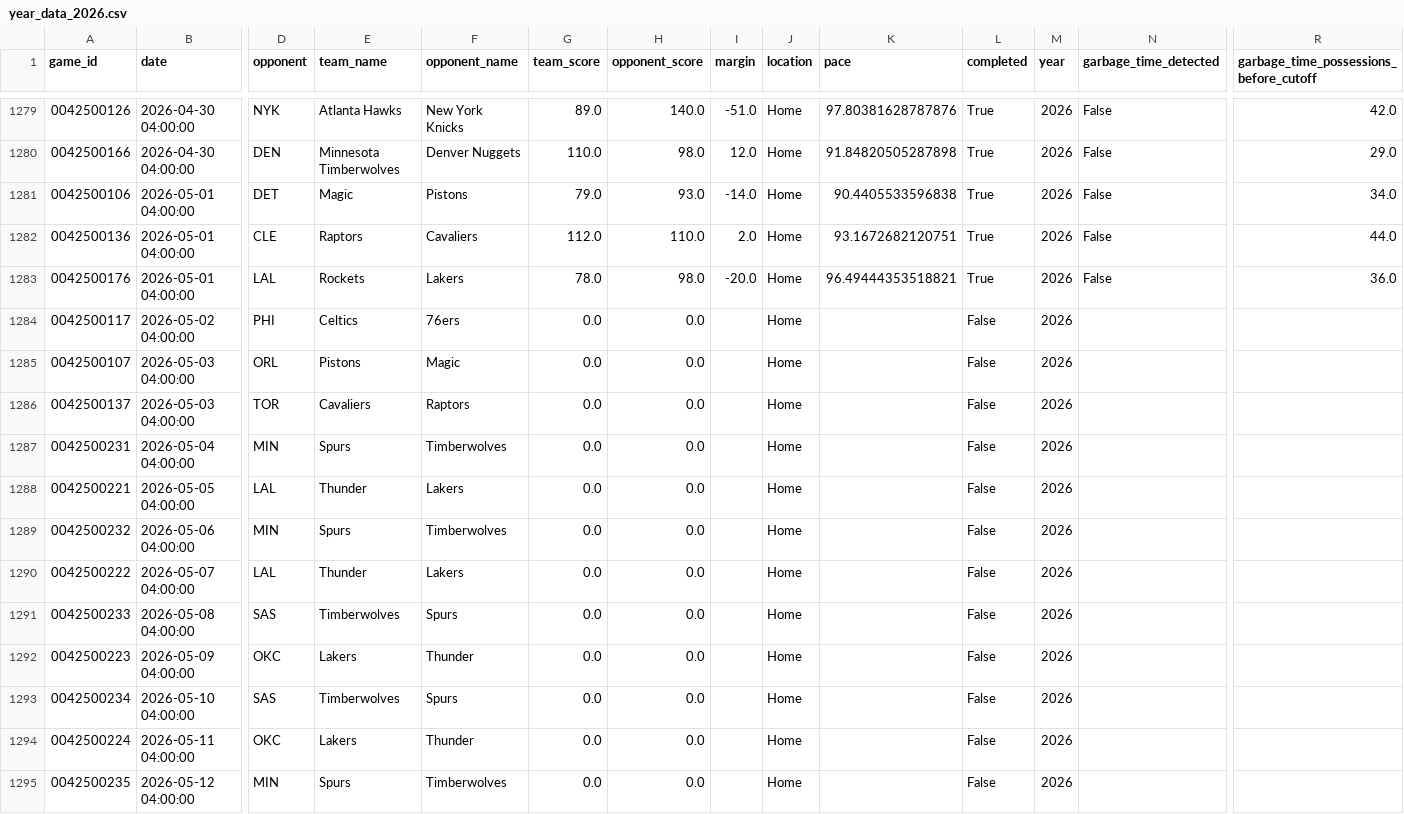
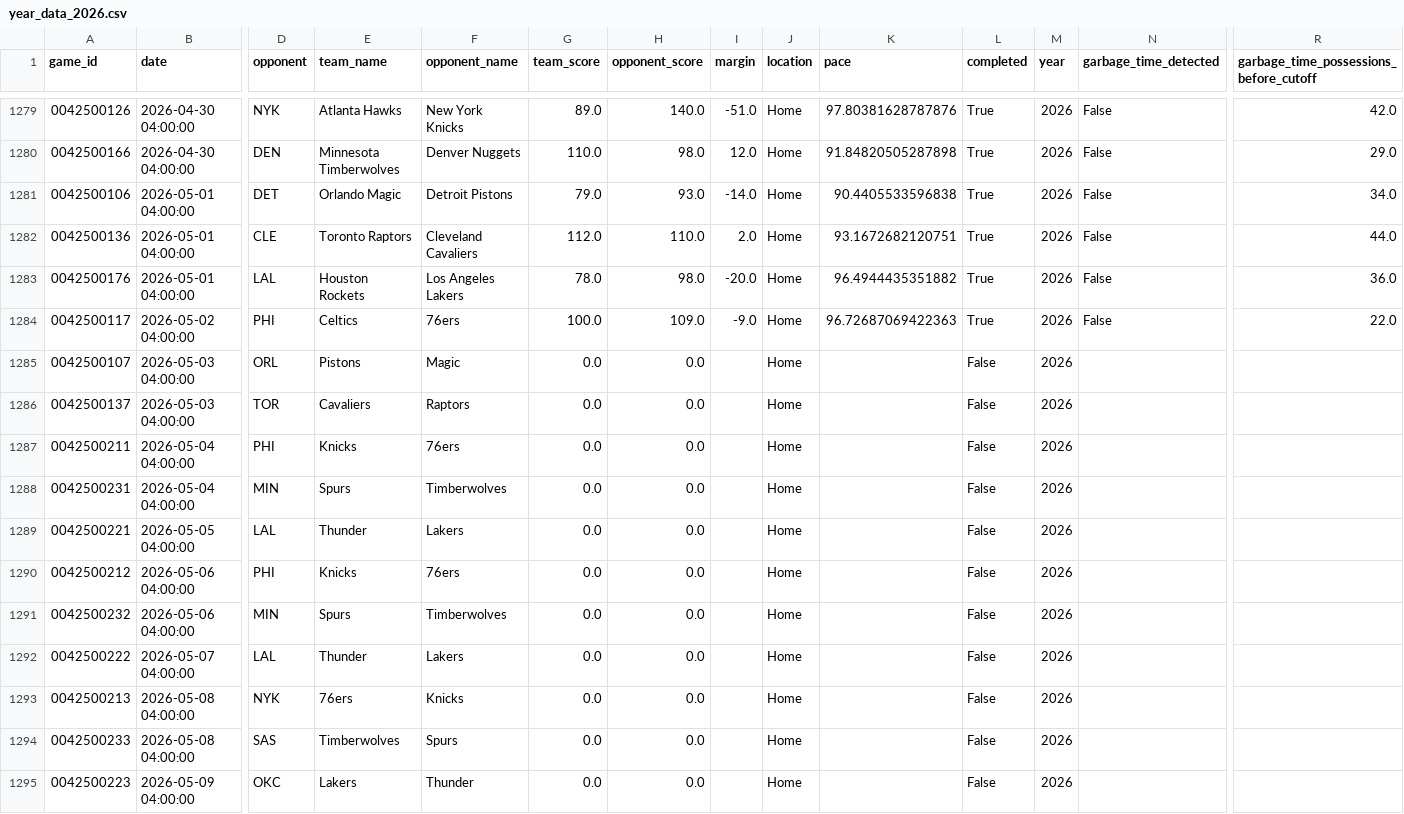
Before and after one commit to xocelyk/nba-forecast, a CSV file: data/games/year_data_2026.csv, drawn as a sheet; only a part is shown, gaps mark what is left out; the shorter side is filled out with more unchanged rows; rows hold the shown columns only; the diff covers the shown part only; the diff names each change by its address in the sheet, - before the commit and + after, or states it on an @@ line.

Commit message:
Automated data update [skip ci]

```diff
--- a/data/games/year_data_2026.csv
+++ b/data/games/year_data_2026.csv
-E1281 (team_name): Magic
+E1281 (team_name): Orlando Magic
-F1281 (opponent_name): Pistons
+F1281 (opponent_name): Detroit Pistons
-E1282 (team_name): Raptors
+E1282 (team_name): Toronto Raptors
-F1282 (opponent_name): Cavaliers
+F1282 (opponent_name): Cleveland Cavaliers
-E1283 (team_name): Rockets
+E1283 (team_name): Houston Rockets
-F1283 (opponent_name): Lakers
+F1283 (opponent_name): Los Angeles Lakers
-K1283 (pace): 96.49444353518821
+K1283 (pace): 96.4944435351882
-G1284 (team_score): 0.0
+G1284 (team_score): 100.0
-H1284 (opponent_score): 0.0
+H1284 (opponent_score): 109.0
-I1284 (margin): (empty)
+I1284 (margin): -9.0
-K1284 (pace): (empty)
+K1284 (pace): 96.72687069422363
-L1284 (completed): False
+L1284 (completed): True
-N1284 (garbage_time_detected): (empty)
+N1284 (garbage_time_detected): False
-R1284: (empty)
+R1284: 22.0
+row 1287: 0042500211 | 2026-05-04 04:00:00 | PHI | Knicks | 76ers | 0.0 | 0.0 |  | Home |  | False | 2026
+row 1290: 0042500212 | 2026-05-06 04:00:00 | PHI | Knicks | 76ers | 0.0 | 0.0 |  | Home |  | False | 2026
+row 1293: 0042500213 | 2026-05-08 04:00:00 | NYK | 76ers | Knicks | 0.0 | 0.0 |  | Home |  | False | 2026
```
Also changed, not shown: 4 added rows elsewhere in this file, data/em_ratings_2026.csv, data/predicted_margins.csv, 11 other files.
